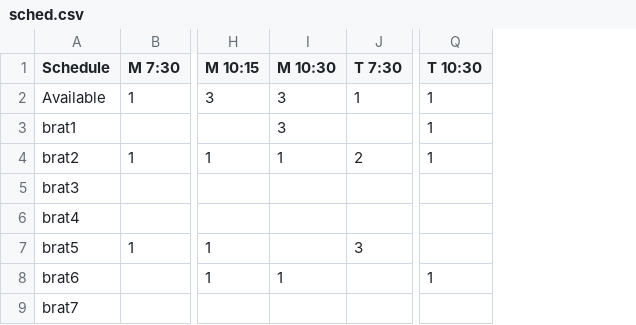
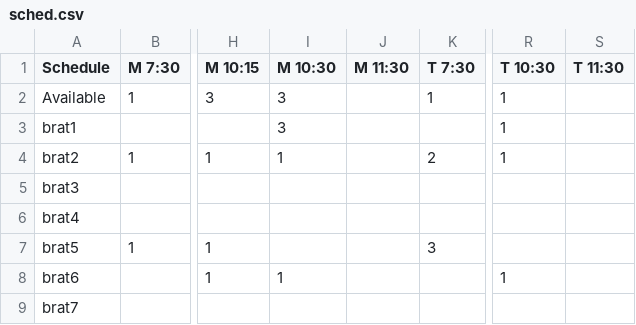
Before and after one commit to mgeorg/scheduler, a CSV file: sched.csv, drawn as a sheet; only a part is shown, gaps mark what is left out; the diff names each change by its address in the sheet, - before the commit and + after, or states it on an @@ line.

```diff
--- a/sched.csv
+++ b/sched.csv
+column J (M 11:30), empty
+column S (T 11:30), empty
```
Also changed, not shown: 2 other files.
